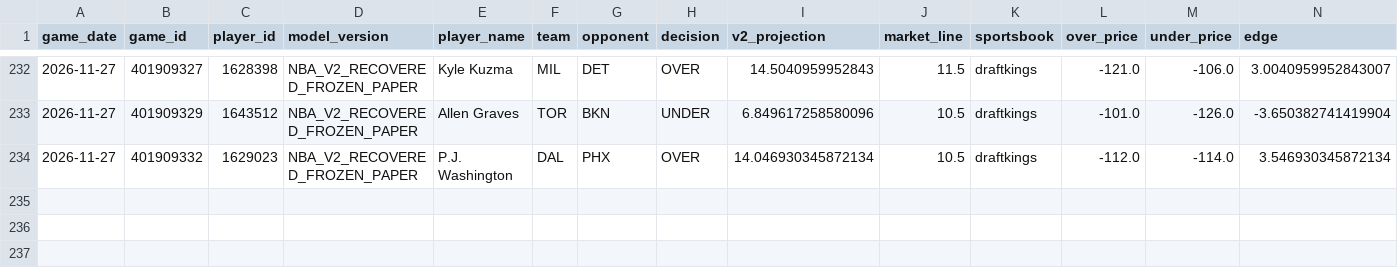
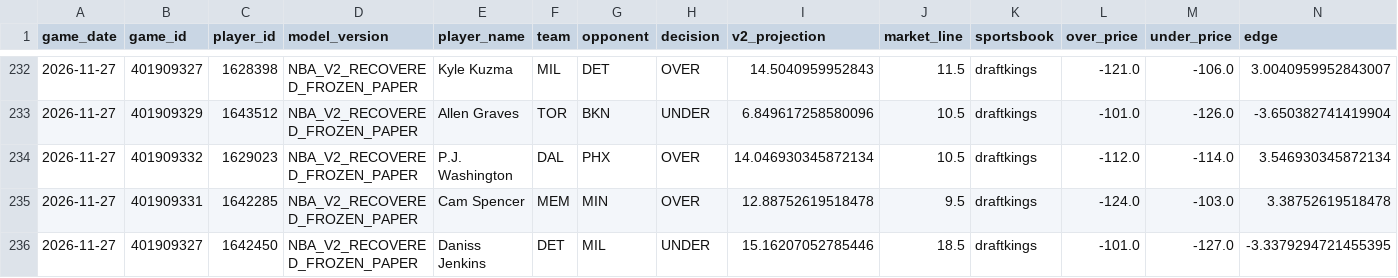
Before and after one commit to easymoneyschulz/sports-betting-command-center, a CSV file: public_data/nba_v2_recovered_paper_tracker.csv, drawn as a sheet; only a part is shown, gaps mark what is left out; rows hold the shown columns only; the diff names each change by its address in the sheet, - before the commit and + after, or states it on an @@ line.

```diff
--- a/public_data/nba_v2_recovered_paper_tracker.csv
+++ b/public_data/nba_v2_recovered_paper_tracker.csv
+row 235: 2026-11-27 | 401909331 | 1642285 | NBA_V2_RECOVERED_FROZEN_PAPER | Cam Spencer | MEM | MIN | OVER | 12.88752619518478 | 9.5 | draftkings | -124.0 | -103.0 | 3.38752619518478
+row 236: 2026-11-27 | 401909327 | 1642450 | NBA_V2_RECOVERED_FROZEN_PAPER | Daniss Jenkins | DET | MIL | UNDER | 15.16207052785446 | 18.5 | draftkings | -101.0 | -127.0 | -3.3379294721455395
```
Also changed, not shown: public_data/nba_v2_recovered_paper_predictions.csv, public_data/nba_v2_recovered_prop_comparison.csv, 1 other file.
